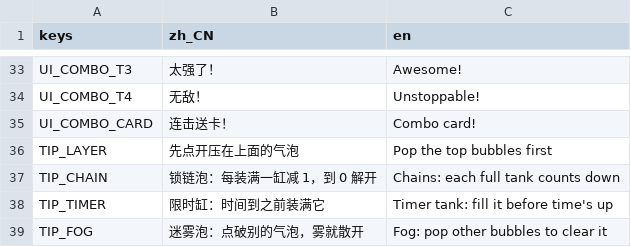
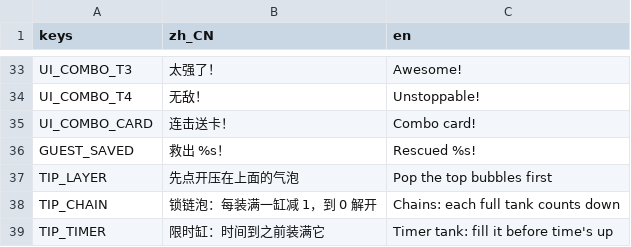
Before and after one commit to crazyniu/fishsort, a CSV file: i18n/strings.csv, drawn as a sheet; only a part is shown, gaps mark what is left out; the shorter side is filled out with more unchanged rows.

```diff
--- a/i18n/strings.csv
+++ b/i18n/strings.csv
@@ -35,2 +35,3 @@ UI_COMBO_T4,无敌！,Unstoppable!
 UI_COMBO_CARD,连击送卡！,Combo card!
+GUEST_SAVED,救出 %s！,Rescued %s!
 TIP_LAYER,先点开压在上面的气泡,Pop the top bubbles first
```
Also changed, not shown: 16 other files.
